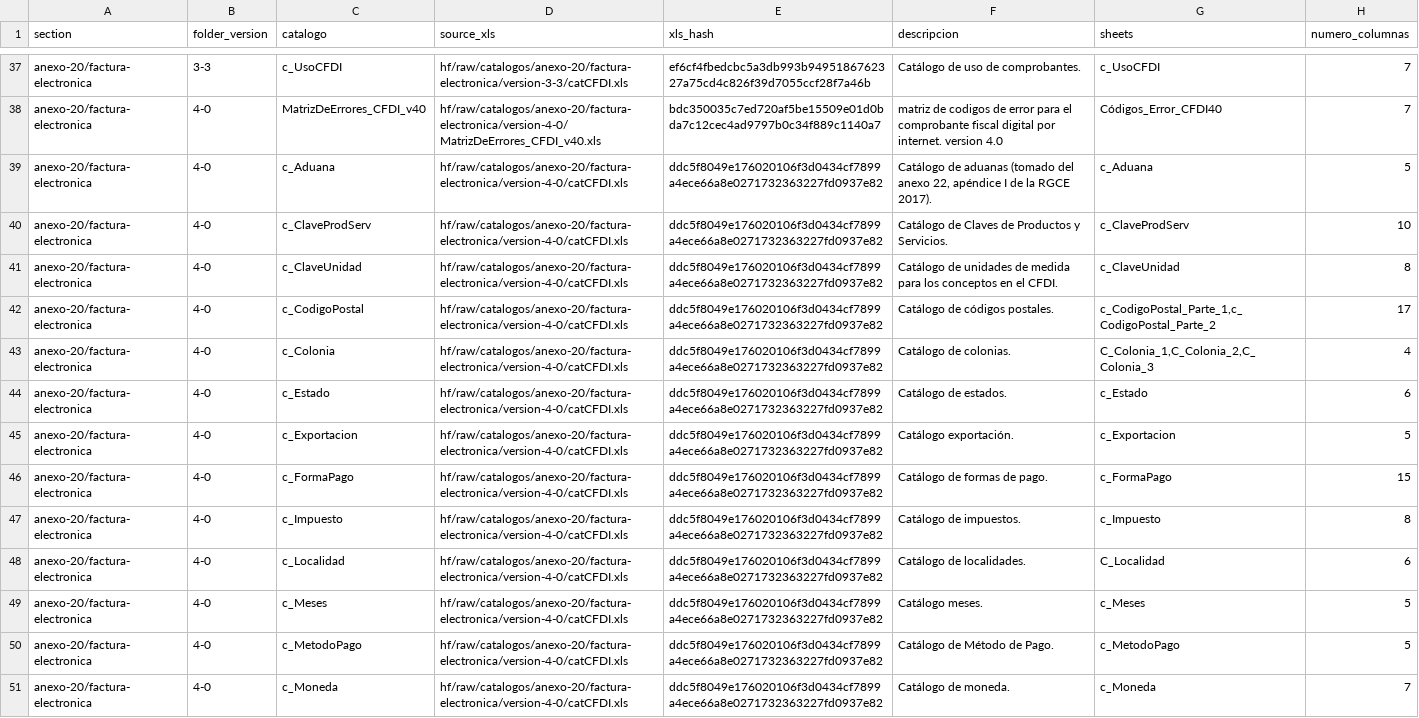
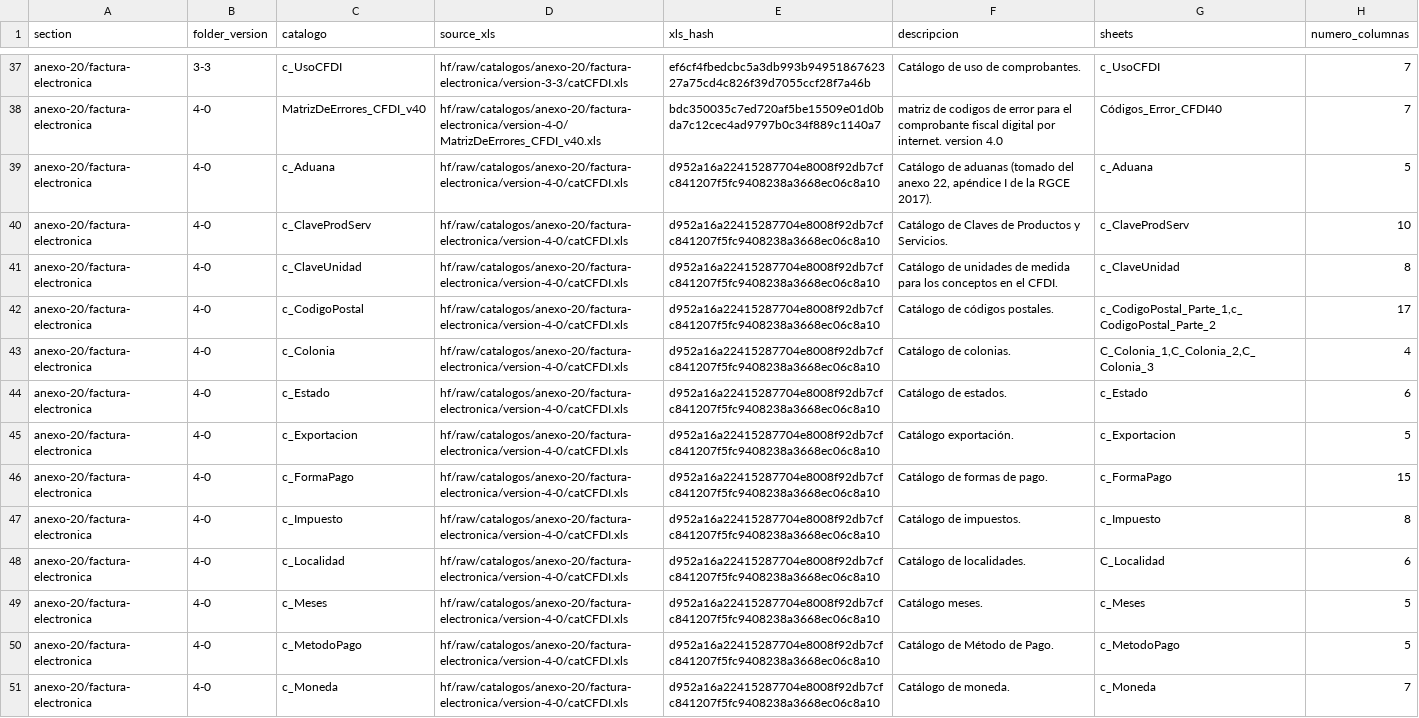
Before and after one commit to mayrop/sat-metadata-scraper, a CSV file: catalog_state.csv, drawn as a sheet; only a part is shown, gaps mark what is left out; the diff covers the shown part only; the diff names each change by its address in the sheet, - before the commit and + after, or states it on an @@ line.

```diff
--- a/catalog_state.csv
+++ b/catalog_state.csv
-E39:E51 (xls_hash): ddc5f8049e176020106f3d0434cf7899a4ece66a8e0271732363227fd0937e82
+E39:E51 (xls_hash): d952a16a22415287704e8008f92db7cfc841207f5fc9408238a3668ec06c8a10
```
Also changed, not shown: 18 edited cells elsewhere in this file, output/catalog.csv, 1 other file.
